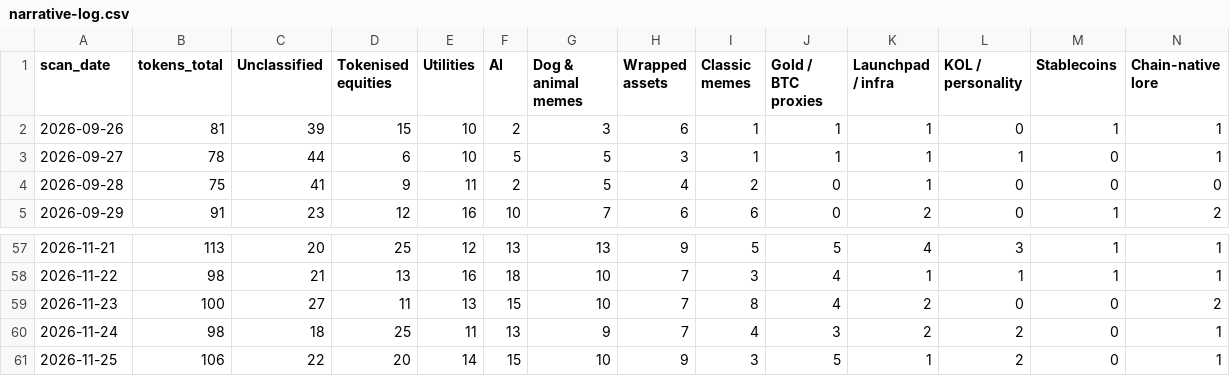
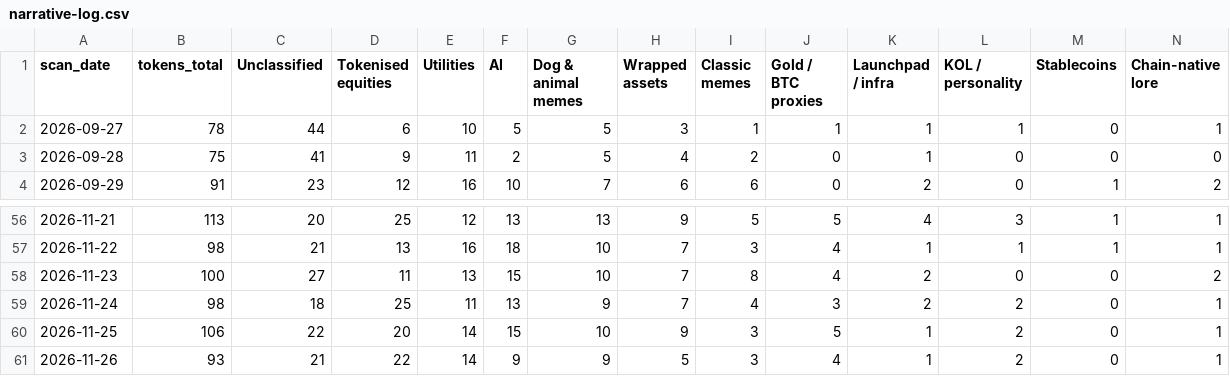
Before and after one commit to hueyyy-eng/moonshot-fetch, a CSV file: site/narrative-log.csv, drawn as a sheet; only a part is shown, gaps mark what is left out; removed rows and columns are numbered as before the commit, all else as after; rows hold the shown columns only; the diff names each change by its address in the sheet, - before the commit and + after, or states it on an @@ line.

```diff
--- a/site/narrative-log.csv
+++ b/site/narrative-log.csv
-row 2: 2026-09-26 | 81 | 39 | 15 | 10 | 2 | 3 | 6 | 1 | 1 | 1 | 0 | 1 | 1
+row 61: 2026-11-26 | 93 | 21 | 22 | 14 | 9 | 9 | 5 | 3 | 4 | 1 | 2 | 0 | 1
```
Also changed, not shown: site/daily-lists.csv, site/holder-log.csv, 9 other files.
